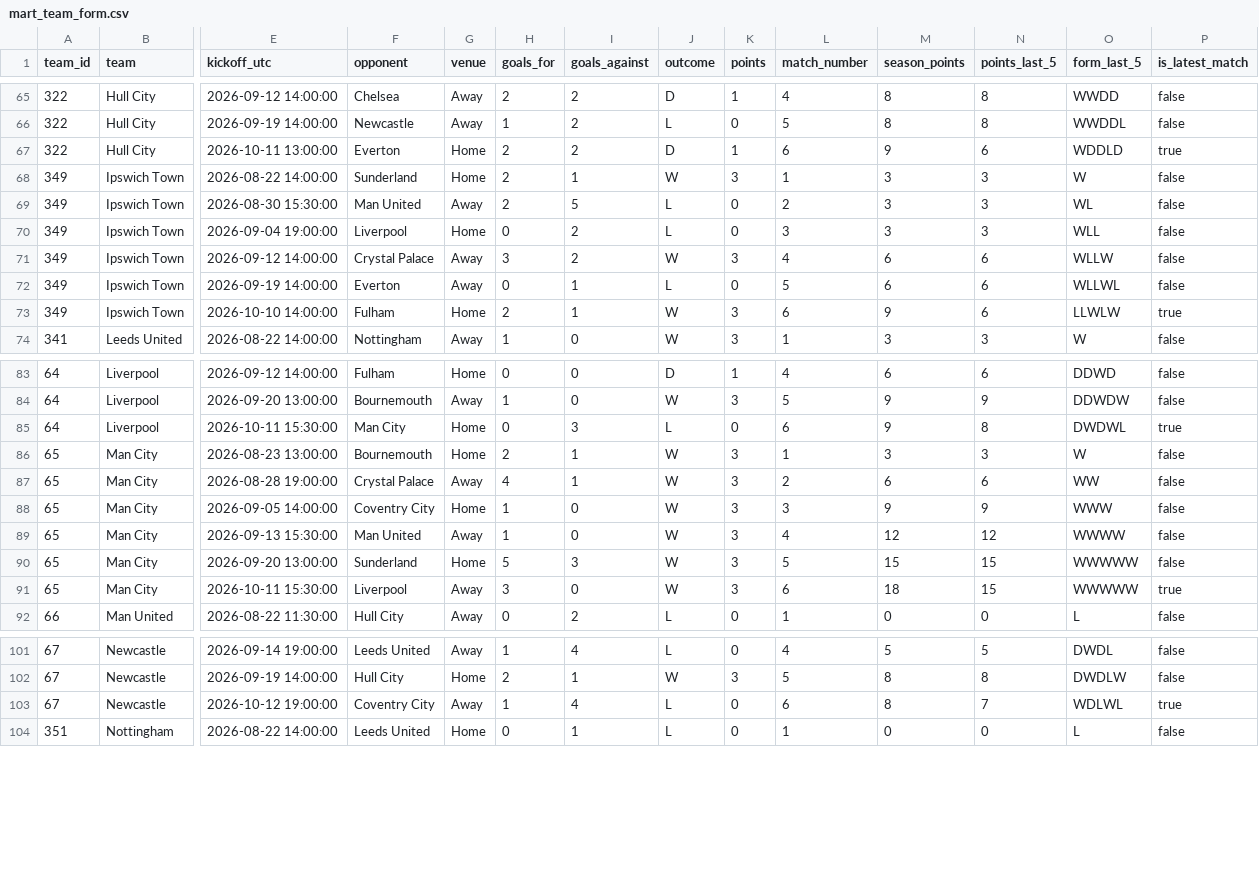
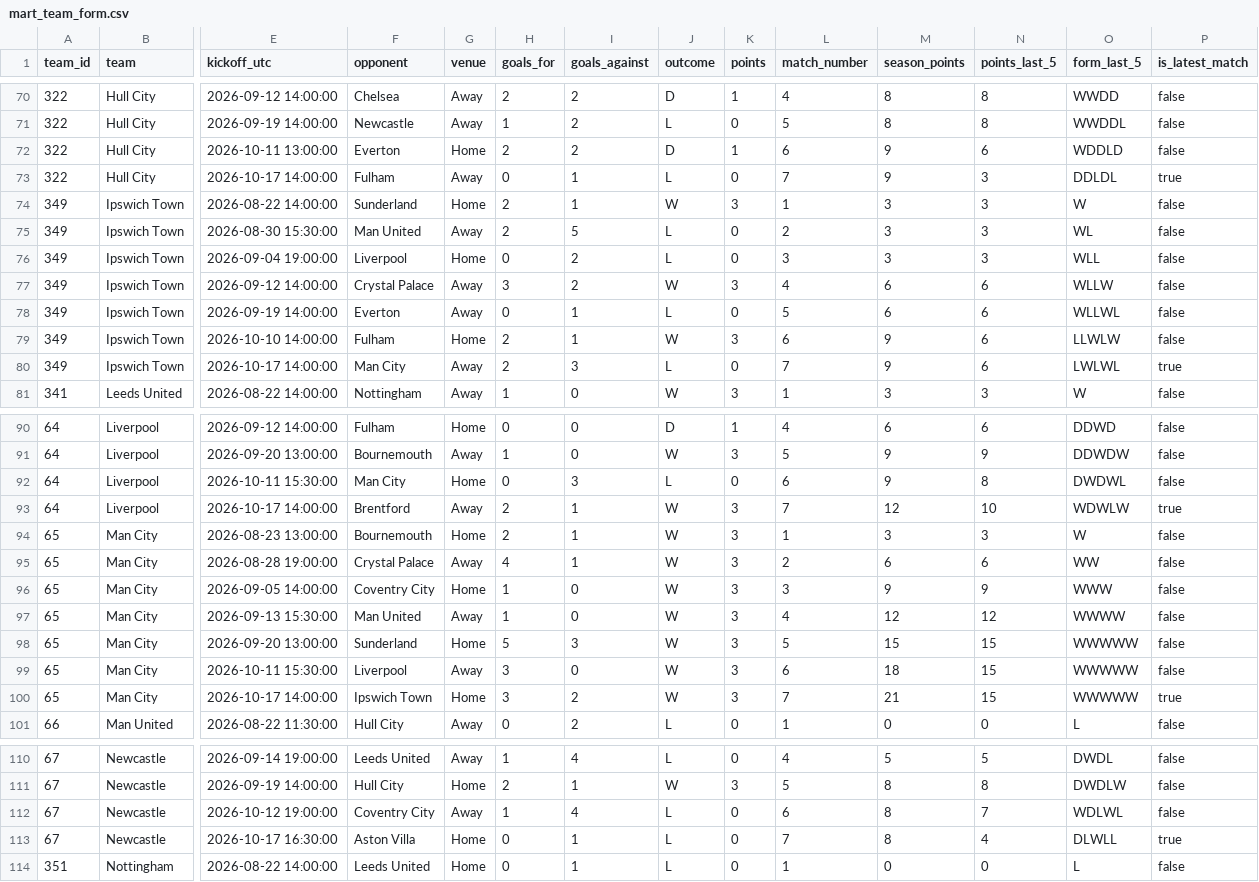
Before and after one commit to odeha123/soccer-match-pipeline, a CSV file: dashboard/mart_team_form.csv, drawn as a sheet; only a part is shown, gaps mark what is left out; addresses are those after the commit; rows hold the shown columns only; the diff covers the shown part only; the diff names each change by its address in the sheet, - before the commit and + after, or states it on an @@ line.

```diff
--- a/dashboard/mart_team_form.csv
+++ b/dashboard/mart_team_form.csv
-P72 (is_latest_match): true
+P72 (is_latest_match): false
+row 73: 322 | Hull City | 2026-10-17 14:00:00 | Fulham | Away | 0 | 1 | L | 0 | 7 | 9 | 3 | DDLDL | true
-P79 (is_latest_match): true
+P79 (is_latest_match): false
+row 80: 349 | Ipswich Town | 2026-10-17 14:00:00 | Man City | Away | 2 | 3 | L | 0 | 7 | 9 | 6 | LWLWL | true
-P92 (is_latest_match): true
+P92 (is_latest_match): false
+row 93: 64 | Liverpool | 2026-10-17 14:00:00 | Brentford | Away | 2 | 1 | W | 3 | 7 | 12 | 10 | WDWLW | true
-P99 (is_latest_match): true
+P99 (is_latest_match): false
+row 100: 65 | Man City | 2026-10-17 14:00:00 | Ipswich Town | Home | 3 | 2 | W | 3 | 7 | 21 | 15 | WWWWW | true
-P112 (is_latest_match): true
+P112 (is_latest_match): false
+row 113: 67 | Newcastle | 2026-10-17 16:30:00 | Aston Villa | Home | 0 | 1 | L | 0 | 7 | 8 | 4 | DLWLL | true
```
Also changed, not shown: 5 added rows and 5 edited cells elsewhere in this file, dashboard/mart_home_away.csv, dashboard/mart_standings.csv, 1 other file.
